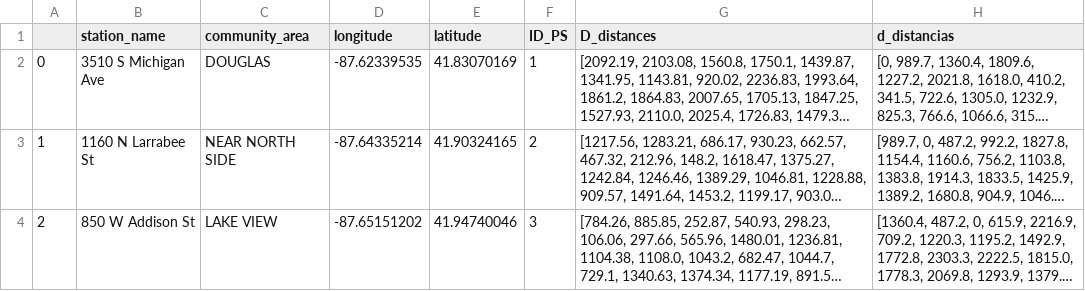
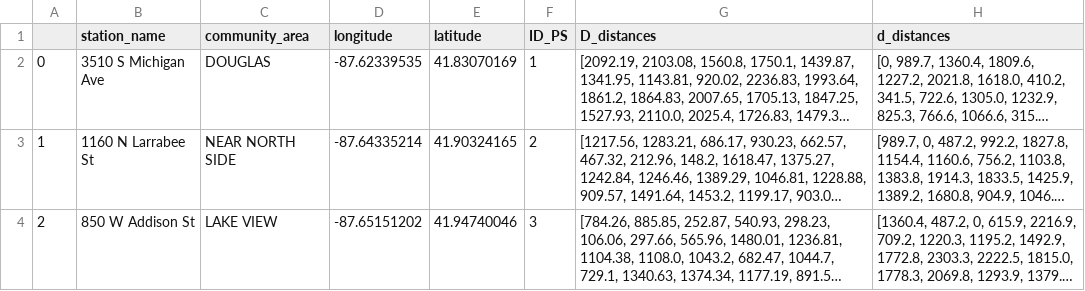
Before and after one commit to aitanarules/police_department_opt, a CSV file: new_data/police_stations.csv, drawn as a sheet; only a part is shown; long unchanged cells end in …; the diff names each change by its address in the sheet, - before the commit and + after, or states it on an @@ line.

```diff
--- a/new_data/police_stations.csv
+++ b/new_data/police_stations.csv
-H1: d_distancias
+H1: d_distances
```
Also changed, not shown: 6 other files.
